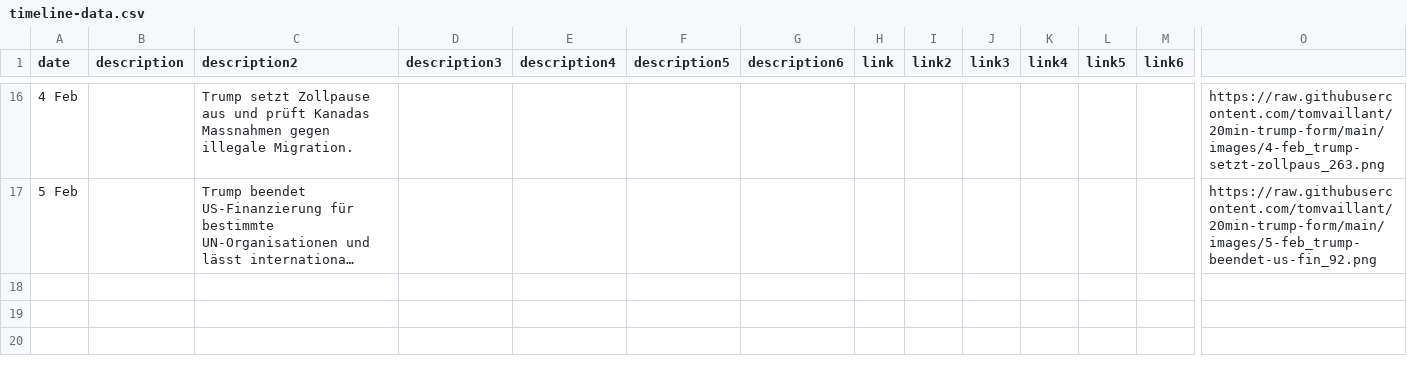
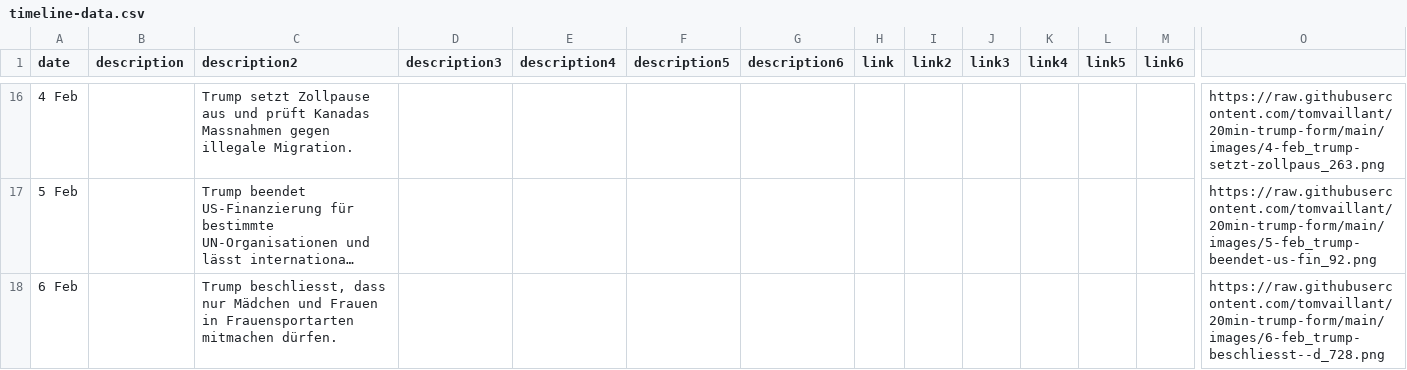
Before and after one commit to tomvaillant/20min-trump-form, a CSV file: timeline-data.csv, drawn as a sheet; only a part is shown, gaps mark what is left out; long unchanged cells end in …; rows hold the shown columns only; the diff names each change by its address in the sheet, - before the commit and + after, or states it on an @@ line.

Commit message:
Add timeline entry: 6 Feb

```diff
--- a/timeline-data.csv
+++ b/timeline-data.csv
+row 18: 6 Feb |  | Trump beschliesst, dass nur Mädchen und Frauen in Frauensportarten mitmachen dürfen. |  |  |  |  |  |  |  |  |  |  | https://raw.githubusercontent.com/tomvaillant/20min-trump-form/main/images/6-feb_trump-beschliesst--d_728.png
```
